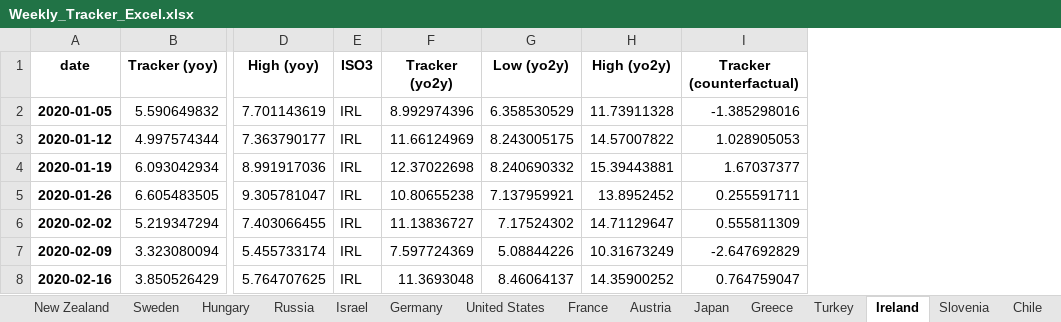
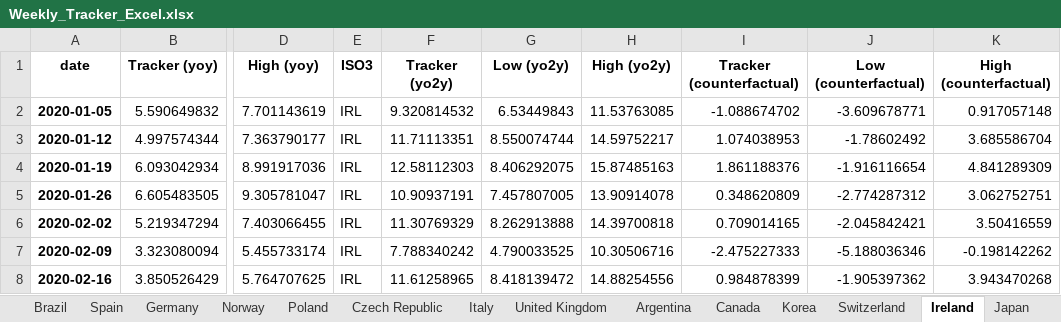
Before and after one commit to NicolasWoloszko/OECD-Weekly-Tracker, an Excel workbook: Data/Weekly_Tracker_Excel.xlsx, sheet Ireland, drawn as a sheet; only a part is shown, gaps mark what is left out; values as stored, in another font and other column widths than the file's, no borders; the diff covers the shown part only; the diff names each change by its address in the sheet, - before the commit and + after, or states it on an @@ line.

```diff
--- a/Data/Weekly_Tracker_Excel.xlsx (sheet Ireland)
+++ b/Data/Weekly_Tracker_Excel.xlsx (sheet Ireland)
@@ sheet tab order changed: Brazil | Spain | Germany | Norway | Poland | Czech Republic | Italy | United Kingdom | Argentina | Canada | Korea | Switzerland | Ireland | Japan @@
+column J (Low (counterfactual)), rows 2-8: -3.609678771 | -1.78602492 | -1.916116654 | -2.774287312 | -2.045842421 | -5.188036346 | -1.905397362
+column K (High (counterfactual)), rows 2-8: 0.917057148 | 3.685586704 | 4.841289309 | 3.062752751 | 3.50416559 | -0.198142262 | 3.943470268
-F2 (Tracker (yo2y)): 8.992974396
+F2 (Tracker (yo2y)): 9.320814532
-G2 (Low (yo2y)): 6.358530529
+G2 (Low (yo2y)): 6.53449843
-H2 (High (yo2y)): 11.73911328
+H2 (High (yo2y)): 11.53763085
-I2 (Tracker (counterfactual)): -1.385298016
+I2 (Tracker (counterfactual)): -1.088674702
-F3 (Tracker (yo2y)): 11.66124969
+F3 (Tracker (yo2y)): 11.71113351
-G3 (Low (yo2y)): 8.243005175
+G3 (Low (yo2y)): 8.550074744
-H3 (High (yo2y)): 14.57007822
+H3 (High (yo2y)): 14.59752217
-I3 (Tracker (counterfactual)): 1.028905053
+I3 (Tracker (counterfactual)): 1.074038953
-F4 (Tracker (yo2y)): 12.37022698
+F4 (Tracker (yo2y)): 12.58112303
-G4 (Low (yo2y)): 8.240690332
+G4 (Low (yo2y)): 8.406292075
-H4 (High (yo2y)): 15.39443881
+H4 (High (yo2y)): 15.87485163
-I4 (Tracker (counterfactual)): 1.67037377
+I4 (Tracker (counterfactual)): 1.861188376
-F5 (Tracker (yo2y)): 10.80655238
+F5 (Tracker (yo2y)): 10.90937191
-G5 (Low (yo2y)): 7.137959921
+G5 (Low (yo2y)): 7.457807005
-H5 (High (yo2y)): 13.8952452
+H5 (High (yo2y)): 13.90914078
-I5 (Tracker (counterfactual)): 0.255591711
+I5 (Tracker (counterfactual)): 0.348620809
-F6 (Tracker (yo2y)): 11.13836727
+F6 (Tracker (yo2y)): 11.30769329
-G6 (Low (yo2y)): 7.17524302
+G6 (Low (yo2y)): 8.262913888
-H6 (High (yo2y)): 14.71129647
+H6 (High (yo2y)): 14.39700818
-I6 (Tracker (counterfactual)): 0.555811309
+I6 (Tracker (counterfactual)): 0.709014165
-F7 (Tracker (yo2y)): 7.597724369
+F7 (Tracker (yo2y)): 7.788340242
-G7 (Low (yo2y)): 5.08844226
+G7 (Low (yo2y)): 4.790033525
-H7 (High (yo2y)): 10.31673249
+H7 (High (yo2y)): 10.30506716
-I7 (Tracker (counterfactual)): -2.647692829
+I7 (Tracker (counterfactual)): -2.475227333
-F8 (Tracker (yo2y)): 11.3693048
+F8 (Tracker (yo2y)): 11.61258965
-G8 (Low (yo2y)): 8.46064137
+G8 (Low (yo2y)): 8.418139472
-H8 (High (yo2y)): 14.35900252
+H8 (High (yo2y)): 14.88254556
-I8 (Tracker (counterfactual)): 0.764759047
+I8 (Tracker (counterfactual)): 0.984878399
```
Also changed, not shown: 240 edited cells elsewhere in this sheet, sheet Estonia, sheet New Zealand, sheet Turkey, sheet Iceland, sheet Lithuania, sheet India, 38 more sheets, Data/weekly_tracker.xlsx, 49 other files.
